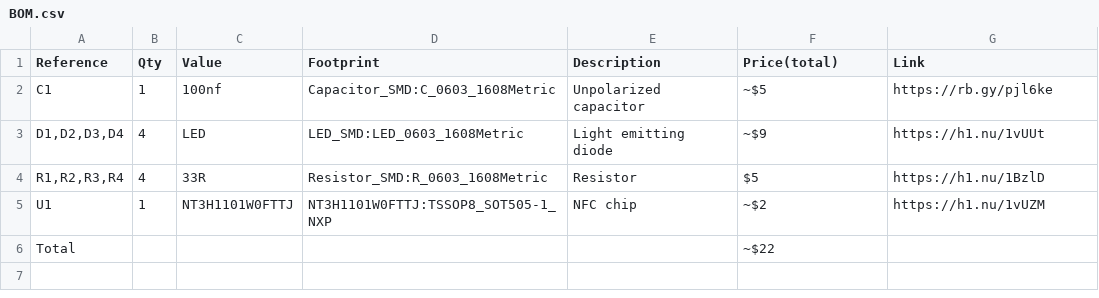
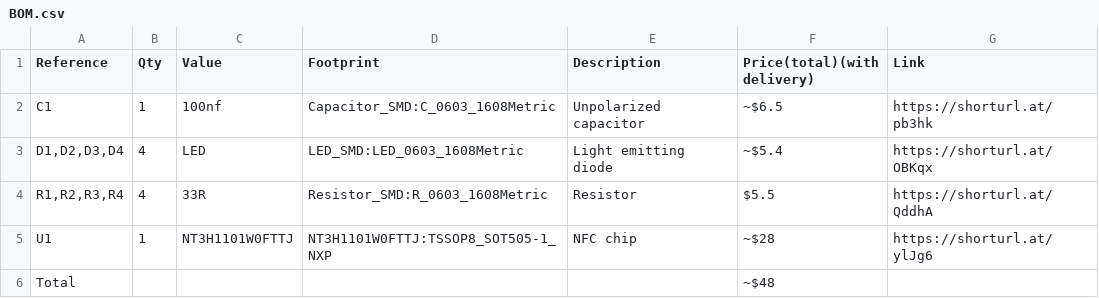
Before and after one commit to birbh/SmartTap, a CSV file: BOM.csv, drawn as a sheet.

```diff
--- a/BOM.csv
+++ b/BOM.csv
@@ -1,6 +1,6 @@
-"Reference","Qty","Value","Footprint","Description",Price(total),Link
-"C1","1","100nf","Capacitor_SMD:C_0603_1608Metric","Unpolarized capacitor",~$5,https://rb.gy/pjl6ke
-"D1,D2,D3,D4","4","LED","LED_SMD:LED_0603_1608Metric","Light emitting diode",~$9,https://h1.nu/1vUUt
-"R1,R2,R3,R4","4","33R","Resistor_SMD:R_0603_1608Metric","Resistor",$5,https://h1.nu/1BzlD
-"U1","1","NT3H1101W0FTTJ","NT3H1101W0FTTJ:TSSOP8_SOT505-1_NXP","NFC chip",~$2,https://h1.nu/1vUZM
-Total,,,,,~$22,
+"Reference","Qty","Value","Footprint","Description",Price(total)(with delivery),Link
+"C1","1","100nf","Capacitor_SMD:C_0603_1608Metric","Unpolarized capacitor",~$6.5,https://shorturl.at/pb3hk
+"D1,D2,D3,D4","4","LED","LED_SMD:LED_0603_1608Metric","Light emitting diode",~$5.4,https://shorturl.at/OBKqx
+"R1,R2,R3,R4","4","33R","Resistor_SMD:R_0603_1608Metric","Resistor",$5.5,https://shorturl.at/QddhA
+"U1","1","NT3H1101W0FTTJ","NT3H1101W0FTTJ:TSSOP8_SOT505-1_NXP","NFC chip",~$28,https://shorturl.at/ylJg6
+Total,,,,,~$48,
```
Also changed, not shown: 1 other file.
